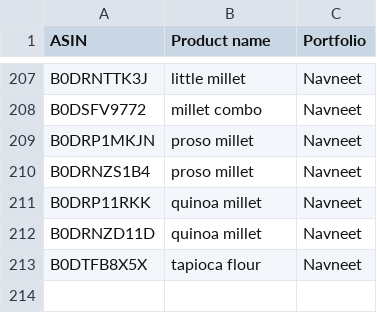
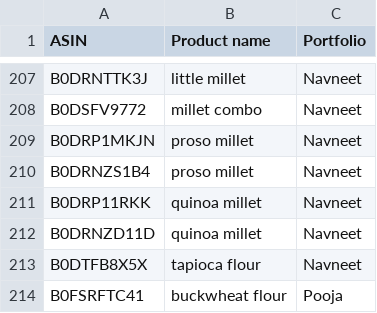
Before and after one commit to vibhutigupta-boop/twf-product-portfolio-wise, a CSV file: data/asin_ref_map.csv, drawn as a sheet; only a part is shown, gaps mark what is left out; the diff names each change by its address in the sheet, - before the commit and + after, or states it on an @@ line.

Commit message:
Update asin_ref_map.csv

```diff
--- a/data/asin_ref_map.csv
+++ b/data/asin_ref_map.csv
+row 214: B0FSRFTC41 | buckwheat flour | Pooja
```
